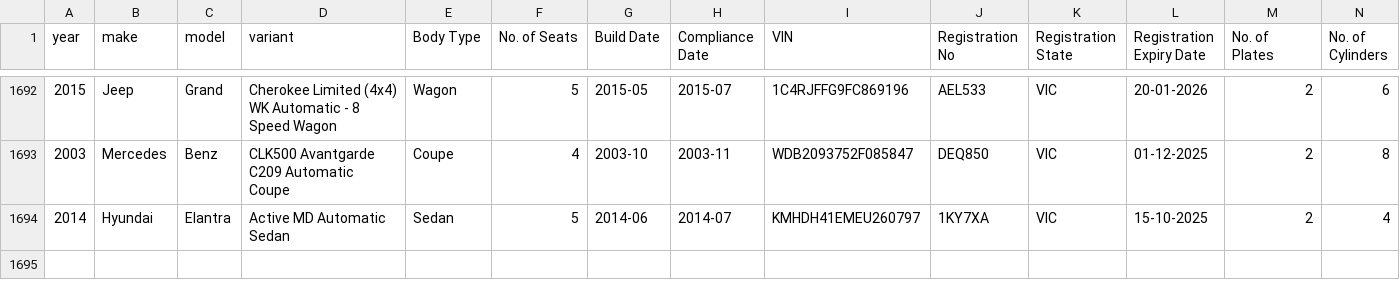
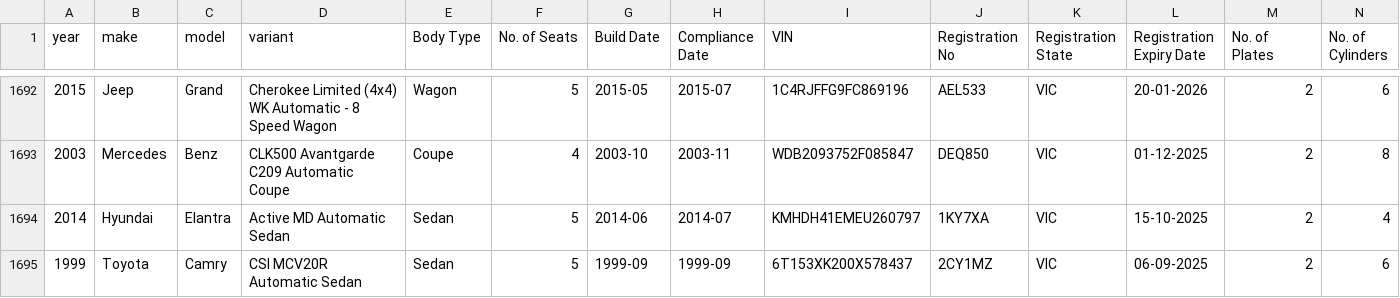
Before and after one commit to 77nimesh/GraysWebScraping_v2, a CSV file: CSV_data/sold_cars.csv, drawn as a sheet; only a part is shown, gaps mark what is left out; rows hold the shown columns only; the diff names each change by its address in the sheet, - before the commit and + after, or states it on an @@ line.

```diff
--- a/CSV_data/sold_cars.csv
+++ b/CSV_data/sold_cars.csv
+row 1695: 1999 | Toyota | Camry | CSI MCV20R Automatic Sedan | Sedan | 5 | 1999-09 | 1999-09 | 6T153XK200X578437 | 2CY1MZ | VIC | 06-09-2025 | 2 | 6
```
Also changed, not shown: 4 other files.
